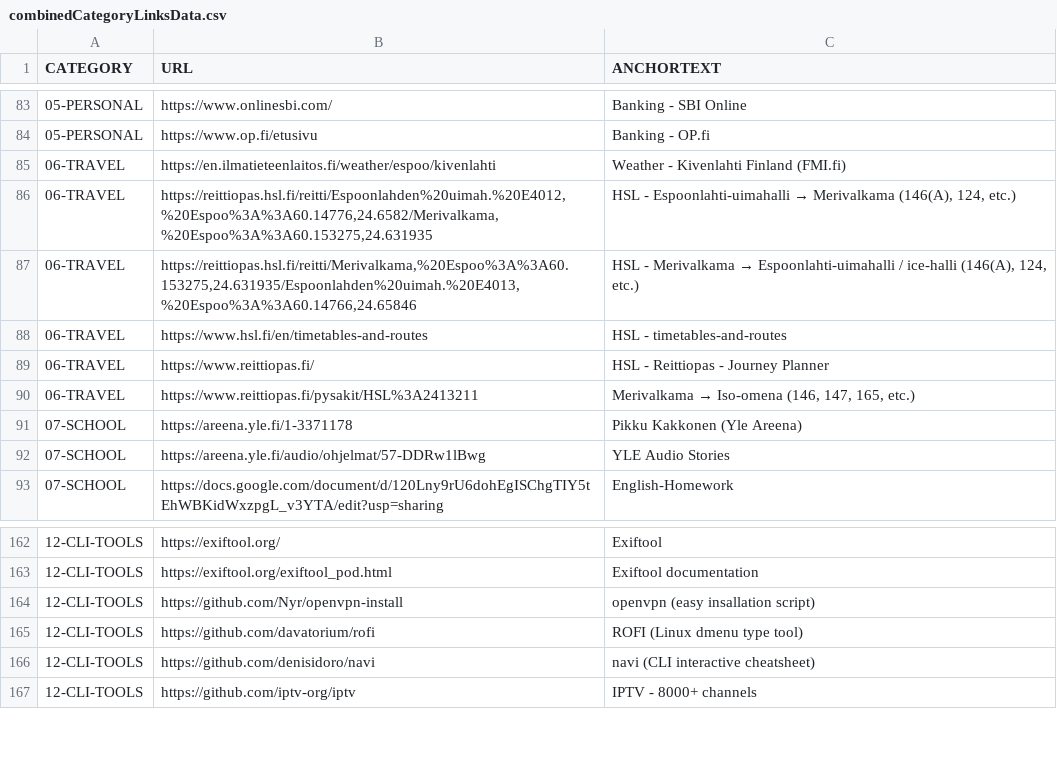
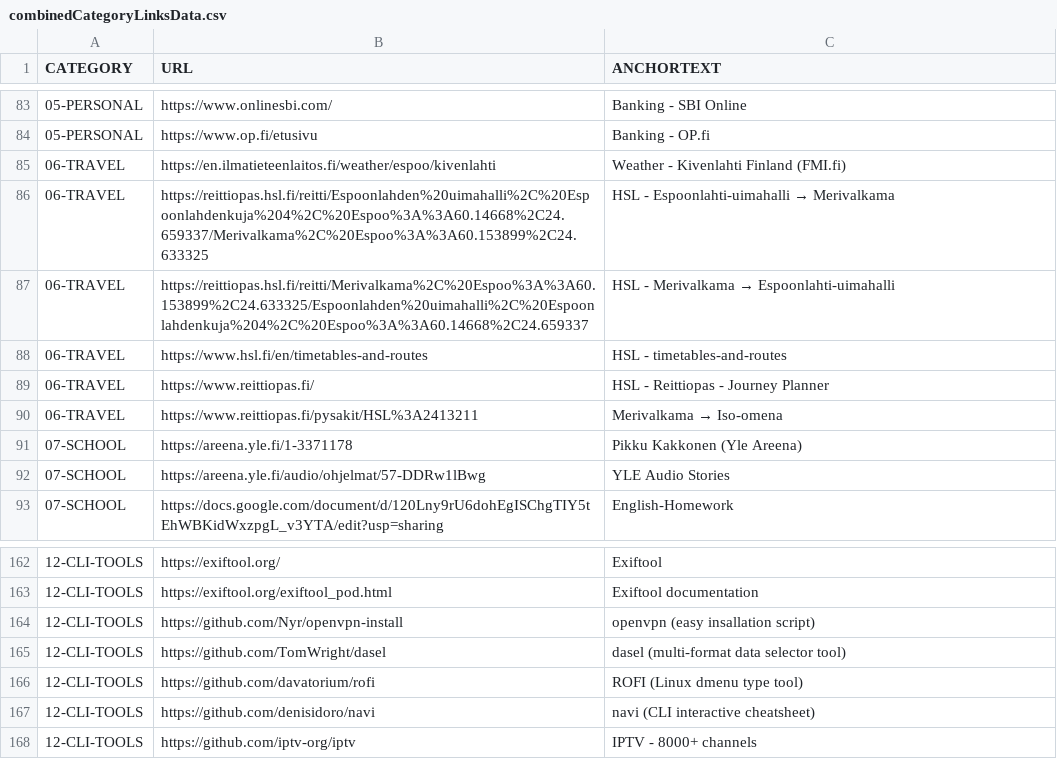
Before and after one commit to abhishek-paliwal/PROJECTS-REACTJS, a CSV file: app01-homepage/src/data/data_out/combinedCategoryLinksData.csv, drawn as a sheet; only a part is shown, gaps mark what is left out.

```diff
--- a/app01-homepage/src/data/data_out/combinedCategoryLinksData.csv
+++ b/app01-homepage/src/data/data_out/combinedCategoryLinksData.csv
@@ -85,7 +85,7 @@ CATEGORY;URL;ANCHORTEXT
 06-TRAVEL;https://en.ilmatieteenlaitos.fi/weather/espoo/kivenlahti;Weather - Kivenlahti Finland (FMI.fi)
-06-TRAVEL;https://reittiopas.hsl.fi/reitti/Espoonlahden%20uimah.%20E4012,%20Espoo%3A%3A60.14776,24.6582/Merivalkama,%20Espoo%3A%3A60.153275,24.631935;HSL - Espoonlahti-uimahalli → Merivalkama (146(A), 124, etc.)
-06-TRAVEL;https://reittiopas.hsl.fi/reitti/Merivalkama,%20Espoo%3A%3A60.153275,24.631935/Espoonlahden%20uimah.%20E4013,%20Espoo%3A%3A60.14766,24.65846;HSL - Merivalkama → Espoonlahti-uimahalli / ice-halli (146(A), 124, etc.)
+06-TRAVEL;https://reittiopas.hsl.fi/reitti/Espoonlahden%20uimahalli%2C%20Espoonlahdenkuja%204%2C%20Espoo%3A%3A60.14668%2C24.659337/Merivalkama%2C%20Espoo%3A%3A60.153899%2C24.633325;HSL - Espoonlahti-uimahalli → Merivalkama
+06-TRAVEL;https://reittiopas.hsl.fi/reitti/Merivalkama%2C%20Espoo%3A%3A60.153899%2C24.633325/Espoonlahden%20uimahalli%2C%20Espoonlahdenkuja%204%2C%20Espoo%3A%3A60.14668%2C24.659337;HSL - Merivalkama → Espoonlahti-uimahalli
 06-TRAVEL;https://www.hsl.fi/en/timetables-and-routes;HSL - timetables-and-routes
 06-TRAVEL;https://www.reittiopas.fi/;HSL - Reittiopas - Journey Planner
-06-TRAVEL;https://www.reittiopas.fi/pysakit/HSL%3A2413211;Merivalkama → Iso-omena (146, 147, 165, etc.)
+06-TRAVEL;https://www.reittiopas.fi/pysakit/HSL%3A2413211;Merivalkama → Iso-omena
 07-SCHOOL;https://areena.yle.fi/1-3371178;Pikku Kakkonen (Yle Areena)
@@ -164,2 +164,3 @@ CATEGORY;URL;ANCHORTEXT
 12-CLI-TOOLS;https://github.com/Nyr/openvpn-install;openvpn (easy insallation script)
+12-CLI-TOOLS;https://github.com/TomWright/dasel;dasel (multi-format data selector tool)
 12-CLI-TOOLS;https://github.com/davatorium/rofi;ROFI (Linux dmenu type tool)
```
Also changed, not shown: app01-homepage/src/data/data_in/06-travel.csv, 1 other file.
